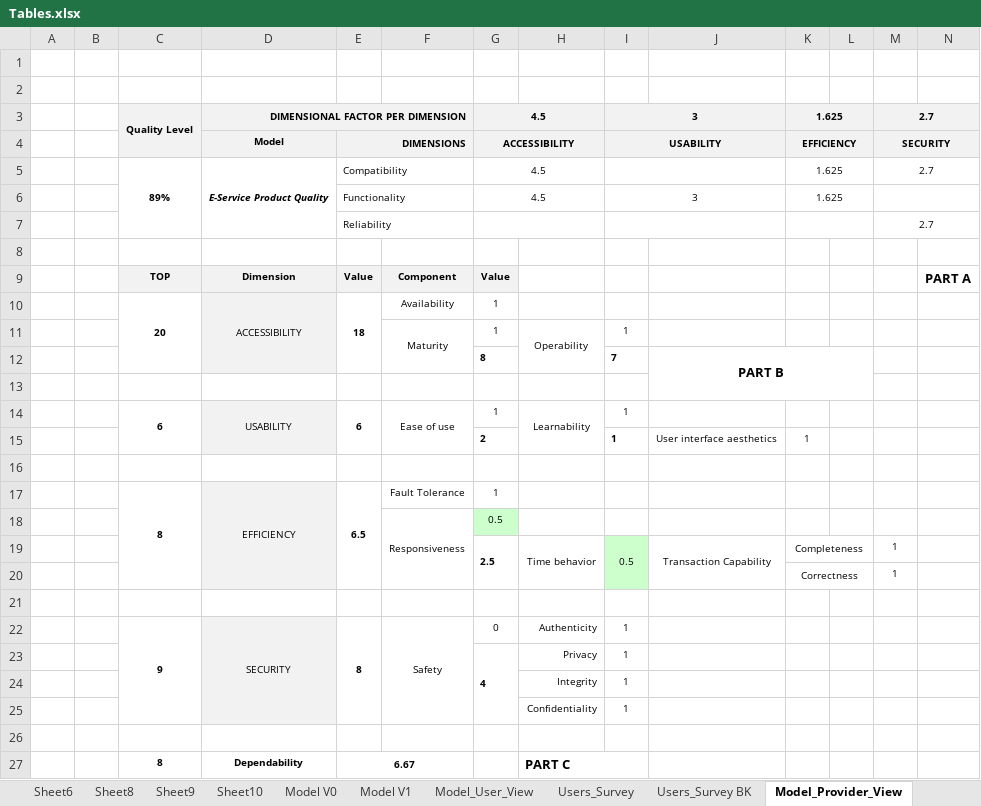
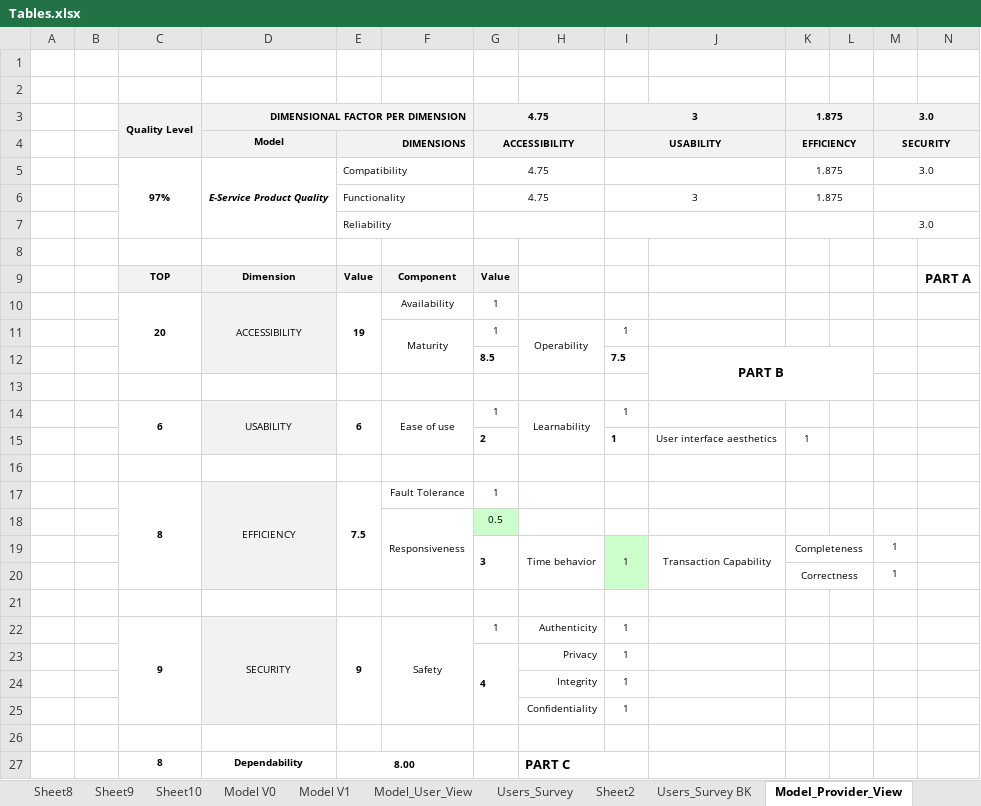
Before and after one commit to paxian/finalexam, an Excel workbook: Tables.xlsx, sheet Model_Provider_View, drawn as a sheet; only a part is shown; values as stored, in another font and other column widths than the file's, no borders; conditional formats not drawn; removed rows and columns are numbered as before the commit, all else as after; rows hold the shown columns only; the diff names each change by its address in the sheet, - before the commit and + after, or states it on an @@ line.

```diff
--- a/Tables.xlsx (sheet Model_Provider_View)
+++ b/Tables.xlsx (sheet Model_Provider_View)
+sheet tab: Sheet2
-G3: 4.5
+G3: 4.75
-K3: 1.625
+K3: 1.875
-M3: 2.7
+M3: 3.0
-C5: 89%
+C5: 97%
-G5:G6: 4.5
+G5:G6: 4.75
-K5:K6: 1.625
+K5:K6: 1.875
-M5: 2.7
+M5: 3.0
-M7: 2.7
+M7: 3.0
-E10: 18
+E10: 19
-row 12:  |  |  |  |  |  | 8 |  | 7 | PART B
+row 12:  |  |  |  |  |  | 8.5 |  | 7.5 | PART B
-E17: 6.5
+E17: 7.5
-G19: 2.5
+G19: 3
-I19: 0.5
+I19: 1
-E22: 8
+E22: 9
-G22: 0
+G22: 1
-E27: 6.67
+E27: 8.00
```
Also changed, not shown: sheet Users_Survey, sheet Model_User_View, sheet Providers_Survey, Suveys/e-s1_User_Surveys_n_results.xlsx, 1 other file.
